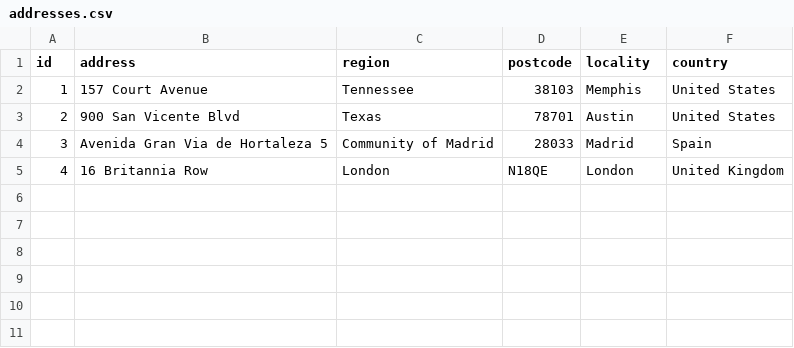
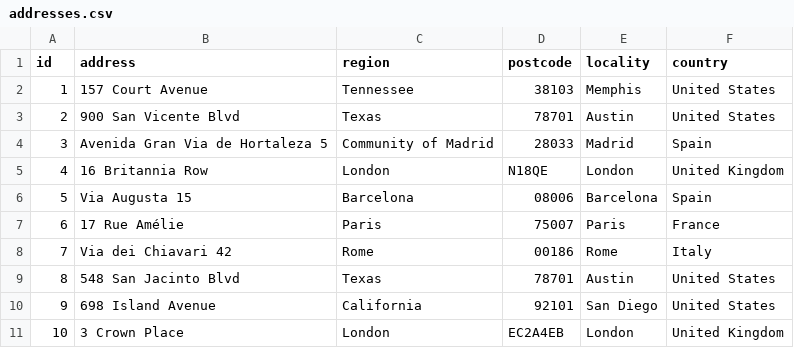
Before and after one commit to PacktPublishing/Tableau-Cookbook-for-Experienced-Professionals, a CSV file: Chapter 9/addresses.csv, drawn as a sheet; the diff names each change by its address in the sheet, - before the commit and + after, or states it on an @@ line.

Commit message:
Update addresses.csv

```diff
--- a/Chapter 9/addresses.csv
+++ b/Chapter 9/addresses.csv
+row 6: 5 | Via Augusta 15 | Barcelona | 08006 | Barcelona | Spain
+row 7: 6 | 17 Rue Amélie | Paris | 75007 | Paris | France
+row 8: 7 | Via dei Chiavari 42 | Rome | 00186 | Rome | Italy
+row 9: 8 | 548 San Jacinto Blvd | Texas | 78701 | Austin | United States
+row 10: 9 | 698 Island Avenue | California | 92101 | San Diego | United States
+row 11: 10 | 3 Crown Place | London | EC2A4EB | London | United Kingdom
```
